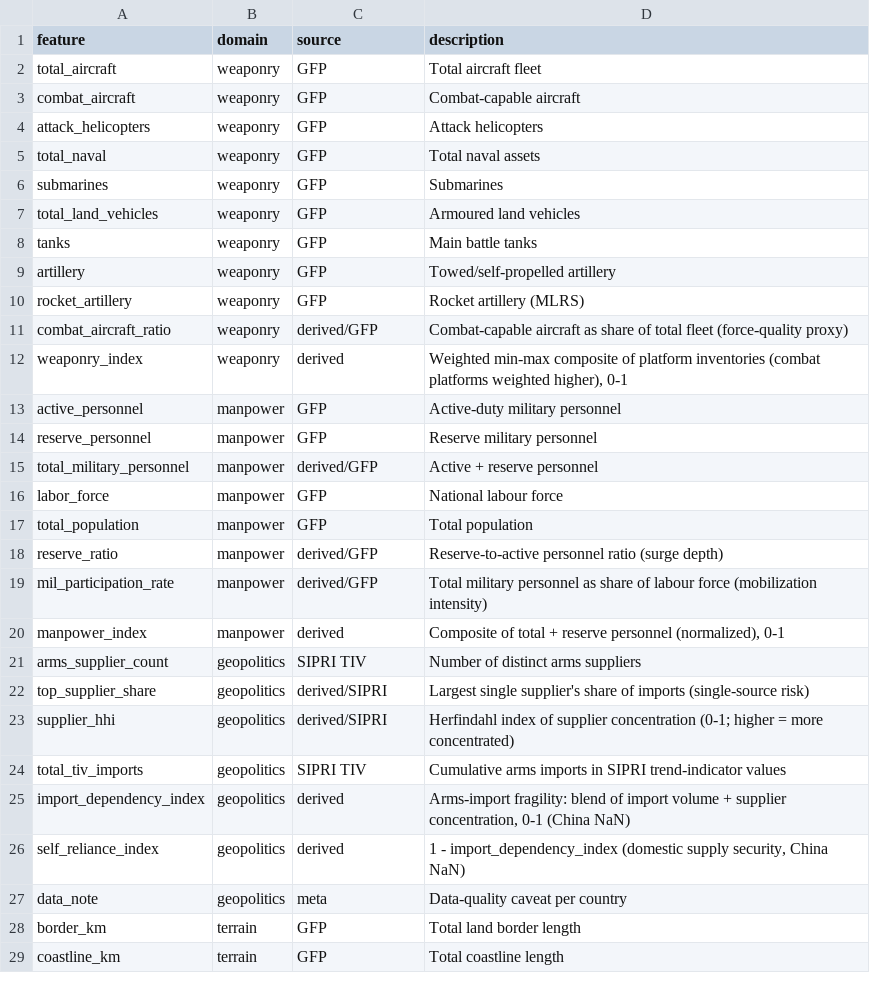
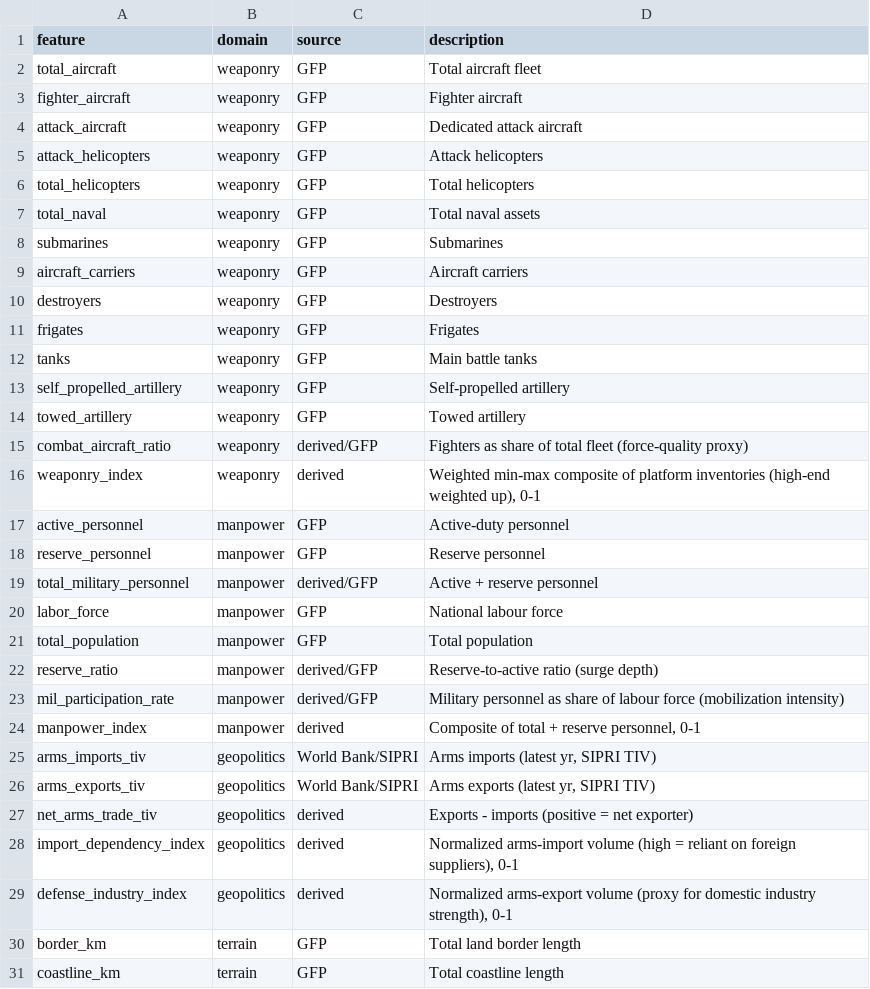
Before and after one commit to Naman-GG/DefDex, a CSV file: data/processed/feature_dictionary.csv, drawn as a sheet; only a part is shown; the diff covers the shown part only.

Commit message:
feat: Stage 5 - expand to 50-country universe + build training set
- pipeline/collect_gfp.py: scrapes ~21 GFP listing pages (all 50 countries
  per page) into data/raw/gfp_all_countries.csv
- src/fetch_worldbank.py: World Bank fetcher for 50 countries incl. arms
  imports/exports (fills the China arms-import gap globally)
- build_features.py: rebuilt for N countries, global normalization, 6 domains;
  GFP power_index as regression target + 0-1 strength_score
- data/processed/features.csv: now 50 countries x 45 features + target
- universe = top-50 by GFP power index (India #4, China #3, Pakistan #14)

```diff
--- a/data/processed/feature_dictionary.csv
+++ b/data/processed/feature_dictionary.csv
@@ -2,14 +2,18 @@ feature,domain,source,description
 total_aircraft,weaponry,GFP,Total aircraft fleet
-combat_aircraft,weaponry,GFP,Combat-capable aircraft
+fighter_aircraft,weaponry,GFP,Fighter aircraft
+attack_aircraft,weaponry,GFP,Dedicated attack aircraft
 attack_helicopters,weaponry,GFP,Attack helicopters
+total_helicopters,weaponry,GFP,Total helicopters
 total_naval,weaponry,GFP,Total naval assets
 submarines,weaponry,GFP,Submarines
-total_land_vehicles,weaponry,GFP,Armoured land vehicles
+aircraft_carriers,weaponry,GFP,Aircraft carriers
+destroyers,weaponry,GFP,Destroyers
+frigates,weaponry,GFP,Frigates
 tanks,weaponry,GFP,Main battle tanks
-artillery,weaponry,GFP,Towed/self-propelled artillery
-rocket_artillery,weaponry,GFP,Rocket artillery (MLRS)
-combat_aircraft_ratio,weaponry,derived/GFP,Combat-capable aircraft as share of total fleet (force-quality proxy)
-weaponry_index,weaponry,derived,"Weighted min-max composite of platform inventories (combat platforms weighted higher), 0-1"
-active_personnel,manpower,GFP,Active-duty military personnel
-reserve_personnel,manpower,GFP,Reserve military personnel
+self_propelled_artillery,weaponry,GFP,Self-propelled artillery
+towed_artillery,weaponry,GFP,Towed artillery
+combat_aircraft_ratio,weaponry,derived/GFP,Fighters as share of total fleet (force-quality proxy)
+weaponry_index,weaponry,derived,"Weighted min-max composite of platform inventories (high-end weighted up), 0-1"
+active_personnel,manpower,GFP,Active-duty personnel
+reserve_personnel,manpower,GFP,Reserve personnel
 total_military_personnel,manpower,derived/GFP,Active + reserve personnel
@@ -17,12 +21,10 @@ labor_force,manpower,GFP,National labour force
 total_population,manpower,GFP,Total population
-reserve_ratio,manpower,derived/GFP,Reserve-to-active personnel ratio (surge depth)
-mil_participation_rate,manpower,derived/GFP,Total military personnel as share of labour force (mobilization intensity)
-manpower_index,manpower,derived,"Composite of total + reserve personnel (normalized), 0-1"
-arms_supplier_count,geopolitics,SIPRI TIV,Number of distinct arms suppliers
-top_supplier_share,geopolitics,derived/SIPRI,Largest single supplier's share of imports (single-source risk)
-supplier_hhi,geopolitics,derived/SIPRI,Herfindahl index of supplier concentration (0-1; higher = more concentrated)
-total_tiv_imports,geopolitics,SIPRI TIV,Cumulative arms imports in SIPRI trend-indicator values
-import_dependency_index,geopolitics,derived,"Arms-import fragility: blend of import volume + supplier concentration, 0-1 (China NaN)"
-self_reliance_index,geopolitics,derived,"1 - import_dependency_index (domestic supply security, China NaN)"
-data_note,geopolitics,meta,Data-quality caveat per country
+reserve_ratio,manpower,derived/GFP,Reserve-to-active ratio (surge depth)
+mil_participation_rate,manpower,derived/GFP,Military personnel as share of labour force (mobilization intensity)
+manpower_index,manpower,derived,"Composite of total + reserve personnel, 0-1"
+arms_imports_tiv,geopolitics,World Bank/SIPRI,"Arms imports (latest yr, SIPRI TIV)"
+arms_exports_tiv,geopolitics,World Bank/SIPRI,"Arms exports (latest yr, SIPRI TIV)"
+net_arms_trade_tiv,geopolitics,derived,Exports - imports (positive = net exporter)
+import_dependency_index,geopolitics,derived,"Normalized arms-import volume (high = reliant on foreign suppliers), 0-1"
+defense_industry_index,geopolitics,derived,"Normalized arms-export volume (proxy for domestic industry strength), 0-1"
 border_km,terrain,GFP,Total land border length
```
Also changed, not shown: 2 added rows and 12 edited cells elsewhere in this file, 7 other files.
